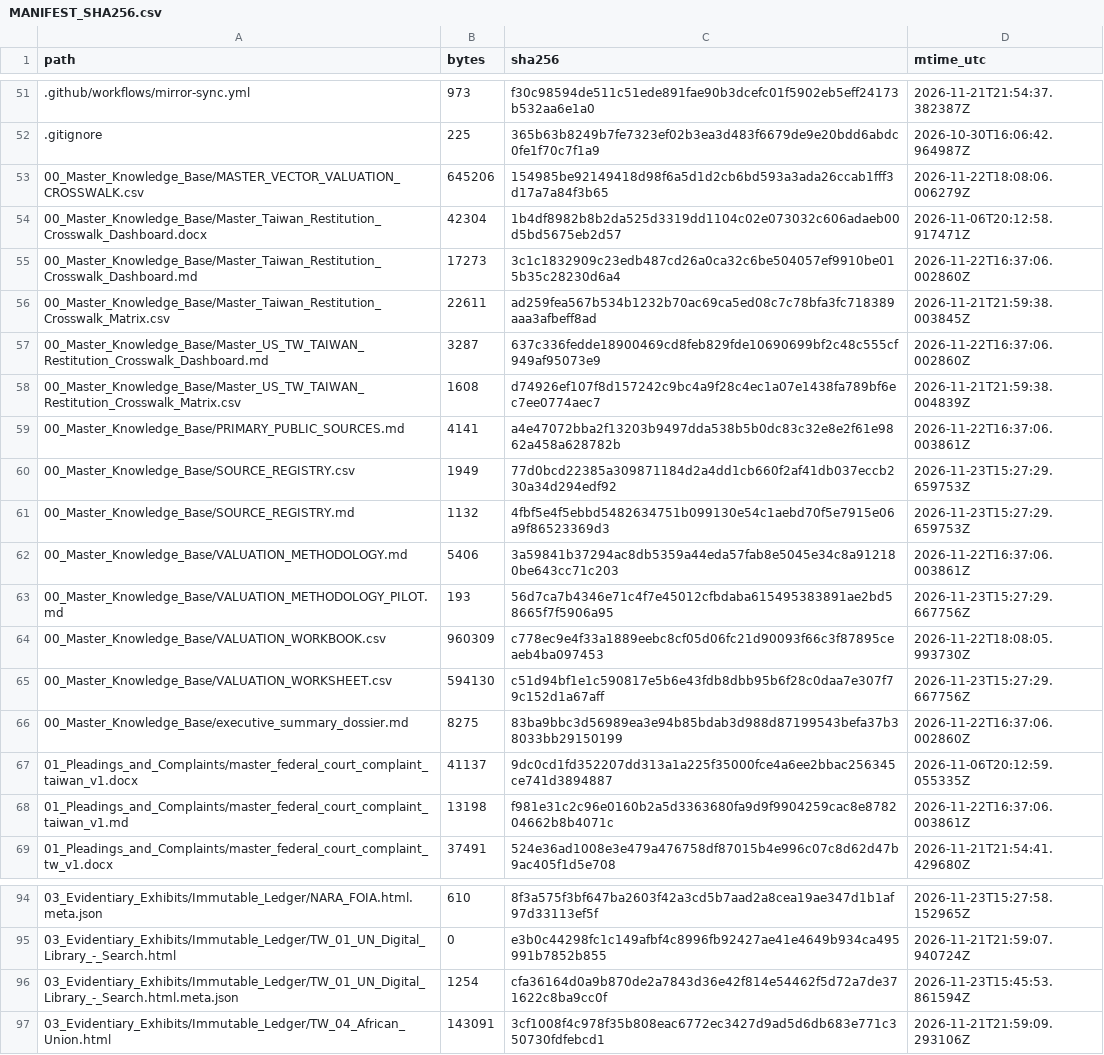
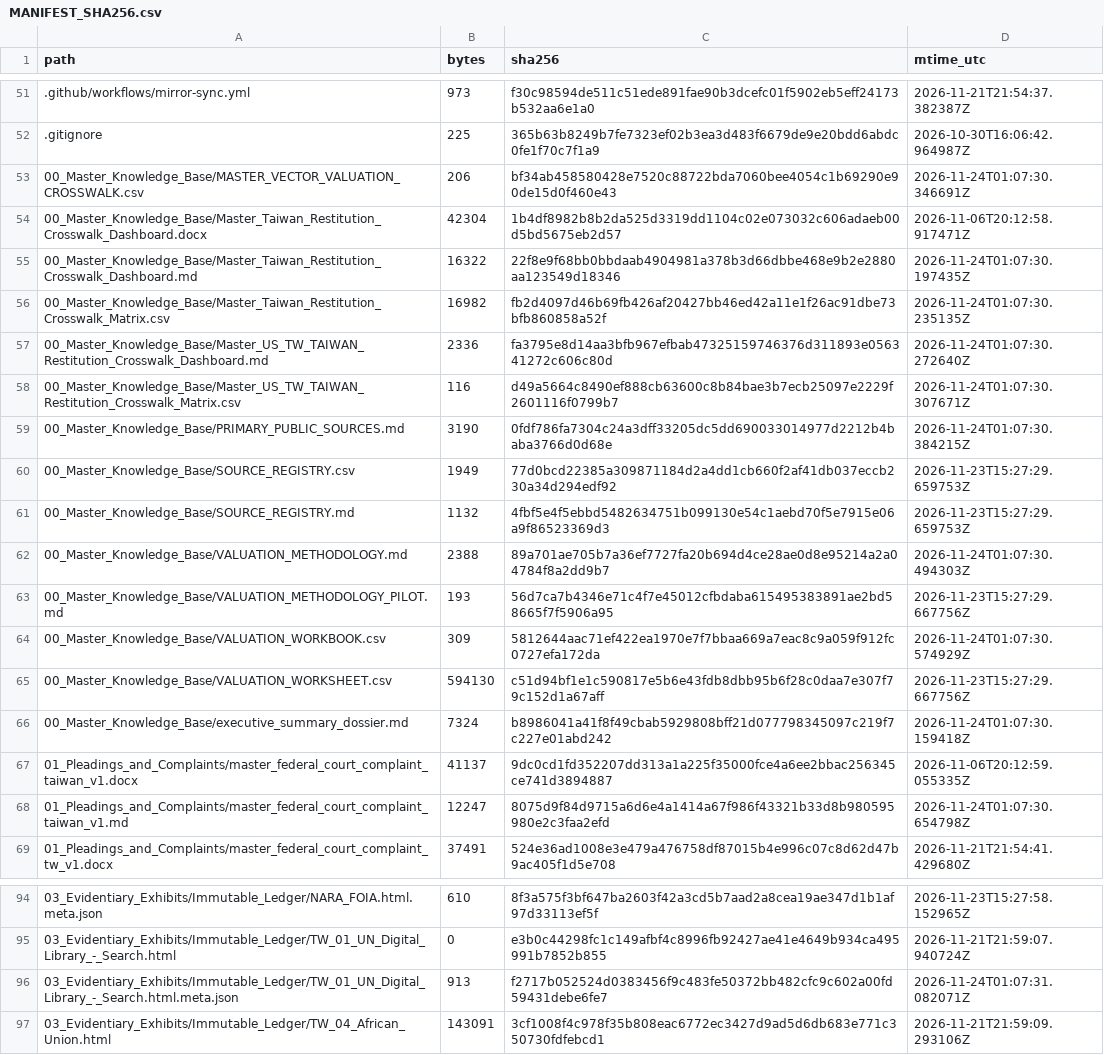
Before and after one commit to GlobalRestitutionAlliance/asia-us-tw-taiwan-master-litigation, a CSV file: 99_Archives_and_Manifests/MANIFEST_SHA256.csv, drawn as a sheet; only a part is shown, gaps mark what is left out; the diff covers the shown part only.

```diff
--- a/99_Archives_and_Manifests/MANIFEST_SHA256.csv
+++ b/99_Archives_and_Manifests/MANIFEST_SHA256.csv
@@ -52,18 +52,18 @@ path,bytes,sha256,mtime_utc
 .gitignore,225,365b63b8249b7fe7323ef02b3ea3d483f6679de9e20bdd6abdc0fe1f70c7f1a9,2026-10-30T16:06:42.964987Z
-00_Master_Knowledge_Base/MASTER_VECTOR_VALUATION_CROSSWALK.csv,645206,154985be92149418d98f6a5d1d2cb6bd593a3ada26ccab1fff3d17a7a84f3b65,2026-11-22T18:08:06.006279Z
+00_Master_Knowledge_Base/MASTER_VECTOR_VALUATION_CROSSWALK.csv,206,bf34ab458580428e7520c88722bda7060bee4054c1b69290e90de15d0f460e43,2026-11-24T01:07:30.346691Z
 00_Master_Knowledge_Base/Master_Taiwan_Restitution_Crosswalk_Dashboard.docx,42304,1b4df8982b8b2da525d3319dd1104c02e073032c606adaeb00d5bd5675eb2d57,2026-11-06T20:12:58.917471Z
-00_Master_Knowledge_Base/Master_Taiwan_Restitution_Crosswalk_Dashboard.md,17273,3c1c1832909c23edb487cd26a0ca32c6be504057ef9910be015b35c28230d6a4,2026-11-22T16:37:06.002860Z
-00_Master_Knowledge_Base/Master_Taiwan_Restitution_Crosswalk_Matrix.csv,22611,ad259fea567b534b1232b70ac69ca5ed08c7c78bfa3fc718389aaa3afbeff8ad,2026-11-21T21:59:38.003845Z
-00_Master_Knowledge_Base/Master_US_TW_TAIWAN_Restitution_Crosswalk_Dashboard.md,3287,637c336fedde18900469cd8feb829fde10690699bf2c48c555cf949af95073e9,2026-11-22T16:37:06.002860Z
-00_Master_Knowledge_Base/Master_US_TW_TAIWAN_Restitution_Crosswalk_Matrix.csv,1608,d74926ef107f8d157242c9bc4a9f28c4ec1a07e1438fa789bf6ec7ee0774aec7,2026-11-21T21:59:38.004839Z
-00_Master_Knowledge_Base/PRIMARY_PUBLIC_SOURCES.md,4141,a4e47072bba2f13203b9497dda538b5b0dc83c32e8e2f61e9862a458a628782b,2026-11-22T16:37:06.003861Z
+00_Master_Knowledge_Base/Master_Taiwan_Restitution_Crosswalk_Dashboard.md,16322,22f8e9f68bb0bbdaab4904981a378b3d66dbbe468e9b2e2880aa123549d18346,2026-11-24T01:07:30.197435Z
+00_Master_Knowledge_Base/Master_Taiwan_Restitution_Crosswalk_Matrix.csv,16982,fb2d4097d46b69fb426af20427bb46ed42a11e1f26ac91dbe73bfb860858a52f,2026-11-24T01:07:30.235135Z
+00_Master_Knowledge_Base/Master_US_TW_TAIWAN_Restitution_Crosswalk_Dashboard.md,2336,fa3795e8d14aa3bfb967efbab47325159746376d311893e056341272c606c80d,2026-11-24T01:07:30.272640Z
+00_Master_Knowledge_Base/Master_US_TW_TAIWAN_Restitution_Crosswalk_Matrix.csv,116,d49a5664c8490ef888cb63600c8b84bae3b7ecb25097e2229f2601116f0799b7,2026-11-24T01:07:30.307671Z
+00_Master_Knowledge_Base/PRIMARY_PUBLIC_SOURCES.md,3190,0fdf786fa7304c24a3dff33205dc5dd690033014977d2212b4baba3766d0d68e,2026-11-24T01:07:30.384215Z
 00_Master_Knowledge_Base/SOURCE_REGISTRY.csv,1949,77d0bcd22385a309871184d2a4dd1cb660f2af41db037eccb230a34d294edf92,2026-11-23T15:27:29.659753Z
 00_Master_Knowledge_Base/SOURCE_REGISTRY.md,1132,4fbf5e4f5ebbd5482634751b099130e54c1aebd70f5e7915e06a9f86523369d3,2026-11-23T15:27:29.659753Z
-00_Master_Knowledge_Base/VALUATION_METHODOLOGY.md,5406,3a59841b37294ac8db5359a44eda57fab8e5045e34c8a912180be643cc71c203,2026-11-22T16:37:06.003861Z
+00_Master_Knowledge_Base/VALUATION_METHODOLOGY.md,2388,89a701ae705b7a36ef7727fa20b694d4ce28ae0d8e95214a2a04784f8a2dd9b7,2026-11-24T01:07:30.494303Z
 00_Master_Knowledge_Base/VALUATION_METHODOLOGY_PILOT.md,193,56d7ca7b4346e71c4f7e45012cfbdaba615495383891ae2bd58665f7f5906a95,2026-11-23T15:27:29.667756Z
-00_Master_Knowledge_Base/VALUATION_WORKBOOK.csv,960309,c778ec9e4f33a1889eebc8cf05d06fc21d90093f66c3f87895ceaeb4ba097453,2026-11-22T18:08:05.993730Z
+00_Master_Knowledge_Base/VALUATION_WORKBOOK.csv,309,5812644aac71ef422ea1970e7f7bbaa669a7eac8c9a059f912fc0727efa172da,2026-11-24T01:07:30.574929Z
 00_Master_Knowledge_Base/VALUATION_WORKSHEET.csv,594130,c51d94bf1e1c590817e5b6e43fdb8dbb95b6f28c0daa7e307f79c152d1a67aff,2026-11-23T15:27:29.667756Z
-00_Master_Knowledge_Base/executive_summary_dossier.md,8275,83ba9bbc3d56989ea3e94b85bdab3d988d87199543befa37b38033bb29150199,2026-11-22T16:37:06.002860Z
+00_Master_Knowledge_Base/executive_summary_dossier.md,7324,b8986041a41f8f49cbab5929808bff21d077798345097c219f7c227e01abd242,2026-11-24T01:07:30.159418Z
 01_Pleadings_and_Complaints/master_federal_court_complaint_taiwan_v1.docx,41137,9dc0cd1fd352207dd313a1a225f35000fce4a6ee2bbac256345ce741d3894887,2026-11-06T20:12:59.055335Z
-01_Pleadings_and_Complaints/master_federal_court_complaint_taiwan_v1.md,13198,f981e31c2c96e0160b2a5d3363680fa9d9f9904259cac8e878204662b8b4071c,2026-11-22T16:37:06.003861Z
+01_Pleadings_and_Complaints/master_federal_court_complaint_taiwan_v1.md,12247,8075d9f84d9715a6d6e4a1414a67f986f43321b33d8b980595980e2c3faa2efd,2026-11-24T01:07:30.654798Z
 01_Pleadings_and_Complaints/master_federal_court_complaint_tw_v1.docx,37491,524e36ad1008e3e479a476758df87015b4e996c07c8d62d47b9ac405f1d5e708,2026-11-21T21:54:41.429680Z
@@ -95,3 +95,3 @@ path,bytes,sha256,mtime_utc
 03_Evidentiary_Exhibits/Immutable_Ledger/TW_01_UN_Digital_Library_-_Search.html,0,e3b0c44298fc1c149afbf4c8996fb92427ae41e4649b934ca495991b7852b855,2026-11-21T21:59:07.940724Z
-03_Evidentiary_Exhibits/Immutable_Ledger/TW_01_UN_Digital_Library_-_Search.html.meta.json,1254,cfa36164d0a9b870de2a7843d36e42f814e54462f5d72a7de371622c8ba9cc0f,2026-11-23T15:45:53.861594Z
+03_Evidentiary_Exhibits/Immutable_Ledger/TW_01_UN_Digital_Library_-_Search.html.meta.json,913,f2717b052524d0383456f9c483fe50372bb482cfc9c602a00fd59431debe6fe7,2026-11-24T01:07:31.082071Z
 03_Evidentiary_Exhibits/Immutable_Ledger/TW_04_African_Union.html,143091,3cf1008f4c978f35b808eac6772ec3427d9ad5d6db683e771c350730fdfebcd1,2026-11-21T21:59:09.293106Z
```
Also changed, not shown: 32 edited cells elsewhere in this file, 00_Master_Knowledge_Base/Master_Taiwan_Restitution_Crosswalk_Matrix.csv, 21 other files.
